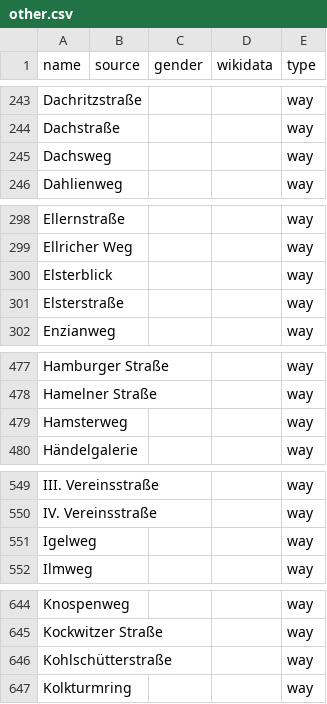
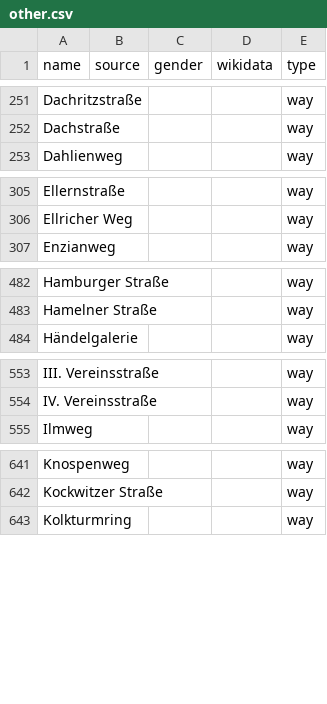
Before and after one commit to EqualStreetNames/equalstreetnames-halle-saale, a CSV file: data/other.csv, drawn as a sheet; only a part is shown, gaps mark what is left out; removed rows and columns are numbered as before the commit, all else as after; the diff covers the shown part only; the diff names each change by its address in the sheet, - before the commit and + after, or states it on an @@ line.

```diff
--- a/data/other.csv
+++ b/data/other.csv
-row 245: Dachsweg |  |  |  | way
-row 300: Elsterblick |  |  |  | way
-row 301: Elsterstraße |  |  |  | way
-row 479: Hamsterweg |  |  |  | way
-row 551: Igelweg |  |  |  | way
-row 646: Kohlschütterstraße |  |  |  | way
```
Also changed, not shown: 8 added rows and 12 removed rows elsewhere in this file, data/gender.csv, 3 other files.
